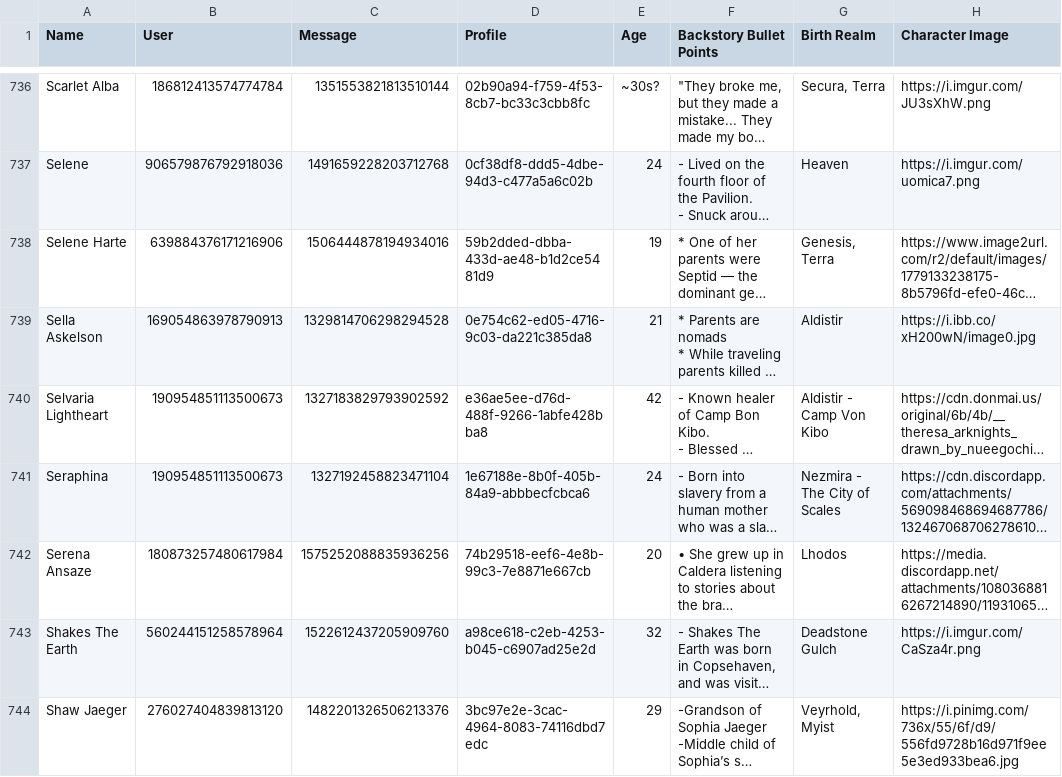
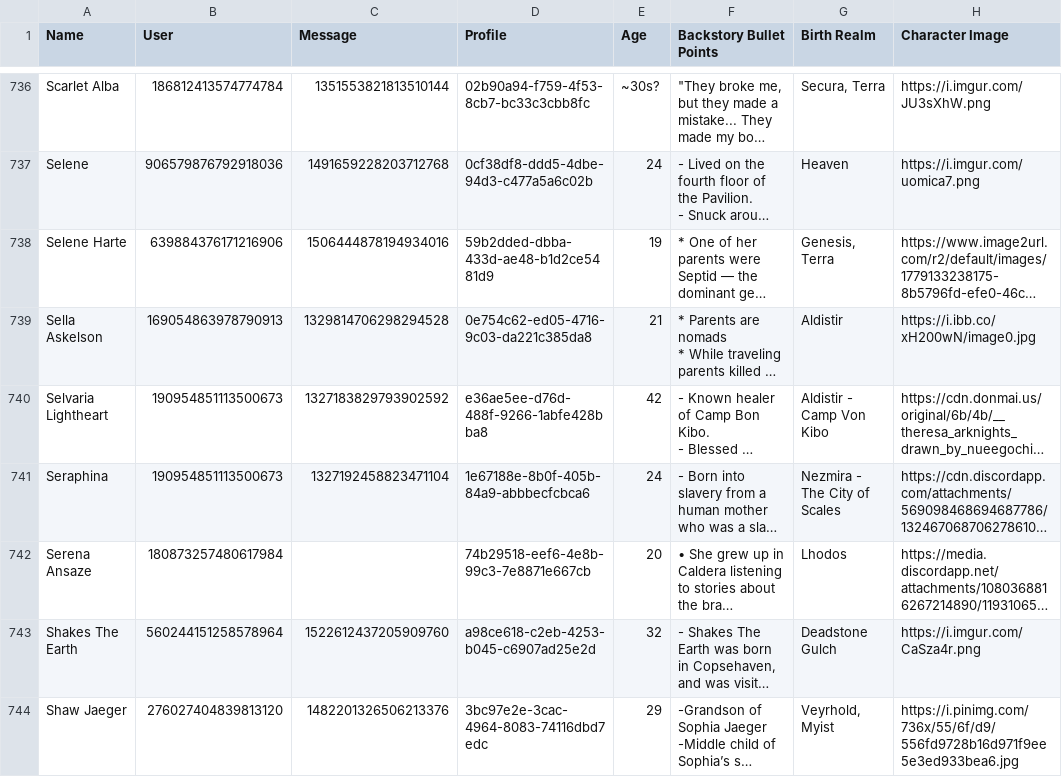
Before and after one commit to jrlol3/Megu-CSV-JSON-Storage, a CSV file: profile/submissions.csv, drawn as a sheet; only a part is shown, gaps mark what is left out; long unchanged cells end in …; the diff names each change by its address in the sheet, - before the commit and + after, or states it on an @@ line.

Commit message:
Update profile/submissions.csv

```diff
--- a/profile/submissions.csv
+++ b/profile/submissions.csv
-C742 (Message): 1575252088835936256
+C742 (Message): (empty)
```
